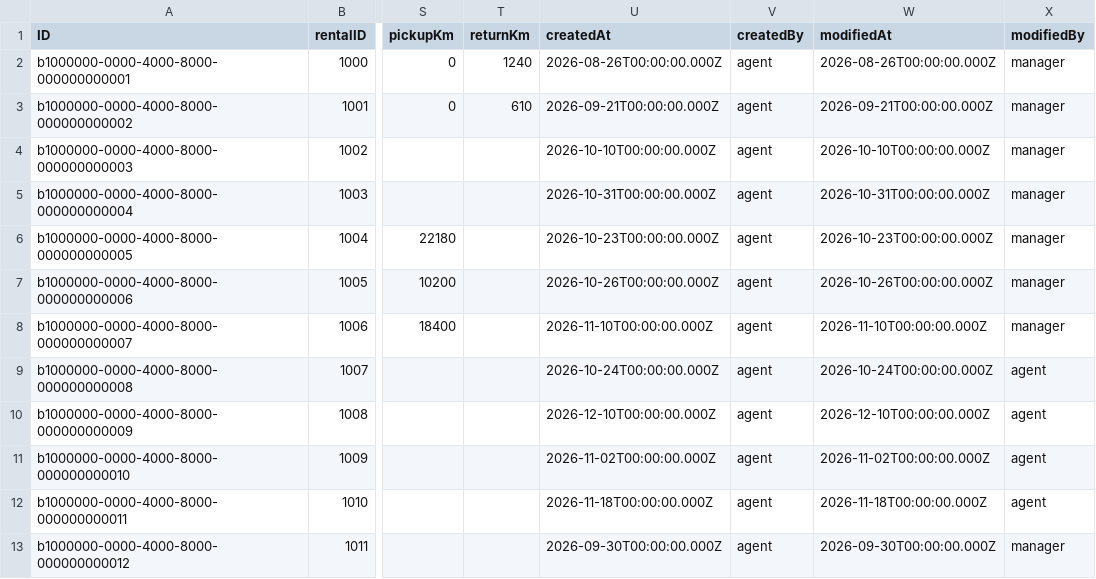
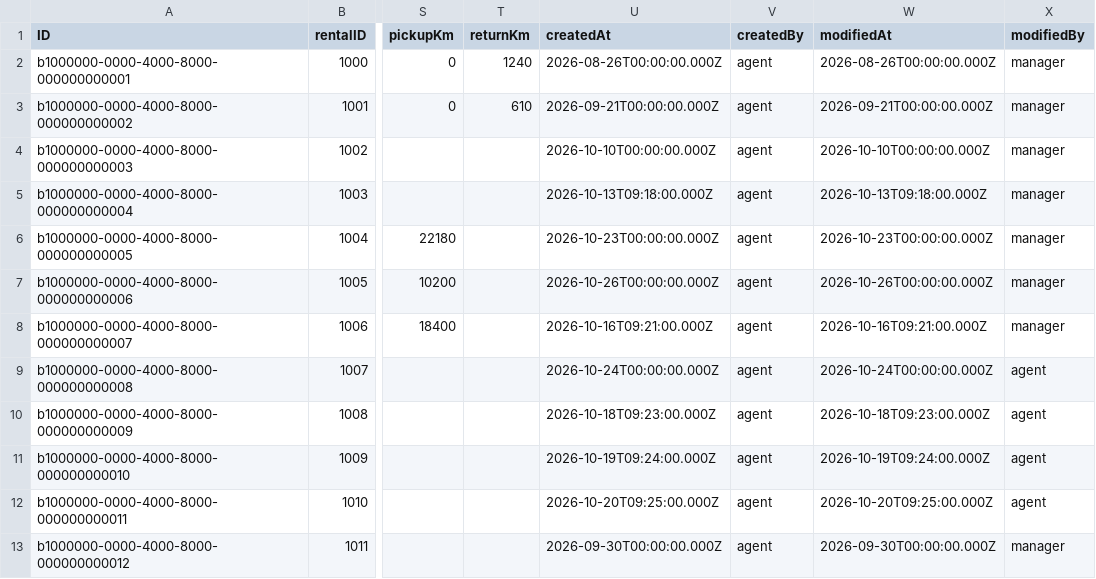
Before and after one commit to ertugrulcelikgpt/AracKiralama, a CSV file: db/data/rentacar-Rentals.csv, drawn as a sheet; only a part is shown, gaps mark what is left out; the diff names each change by its address in the sheet, - before the commit and + after, or states it on an @@ line.

```diff
--- a/db/data/rentacar-Rentals.csv
+++ b/db/data/rentacar-Rentals.csv
-U5 (createdAt): 2026-10-31T00:00:00.000Z
+U5 (createdAt): 2026-10-13T09:18:00.000Z
-W5 (modifiedAt): 2026-10-31T00:00:00.000Z
+W5 (modifiedAt): 2026-10-13T09:18:00.000Z
-U8 (createdAt): 2026-11-10T00:00:00.000Z
+U8 (createdAt): 2026-10-16T09:21:00.000Z
-W8 (modifiedAt): 2026-11-10T00:00:00.000Z
+W8 (modifiedAt): 2026-10-16T09:21:00.000Z
-U10 (createdAt): 2026-12-10T00:00:00.000Z
+U10 (createdAt): 2026-10-18T09:23:00.000Z
-W10 (modifiedAt): 2026-12-10T00:00:00.000Z
+W10 (modifiedAt): 2026-10-18T09:23:00.000Z
-U11 (createdAt): 2026-11-02T00:00:00.000Z
+U11 (createdAt): 2026-10-19T09:24:00.000Z
-W11 (modifiedAt): 2026-11-02T00:00:00.000Z
+W11 (modifiedAt): 2026-10-19T09:24:00.000Z
-U12 (createdAt): 2026-11-18T00:00:00.000Z
+U12 (createdAt): 2026-10-20T09:25:00.000Z
-W12 (modifiedAt): 2026-11-18T00:00:00.000Z
+W12 (modifiedAt): 2026-10-20T09:25:00.000Z
```
Also changed, not shown: db/data/rentacar-Customers.csv, db/data/rentacar-Vehicles.csv, 42 other files.
